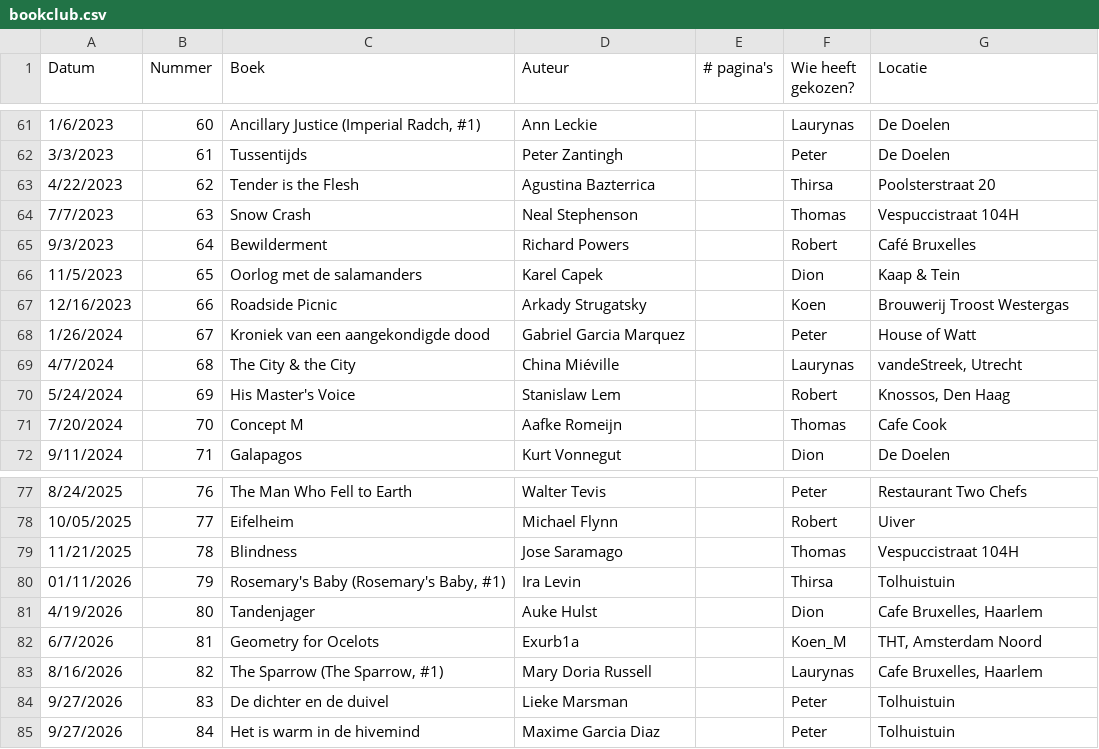
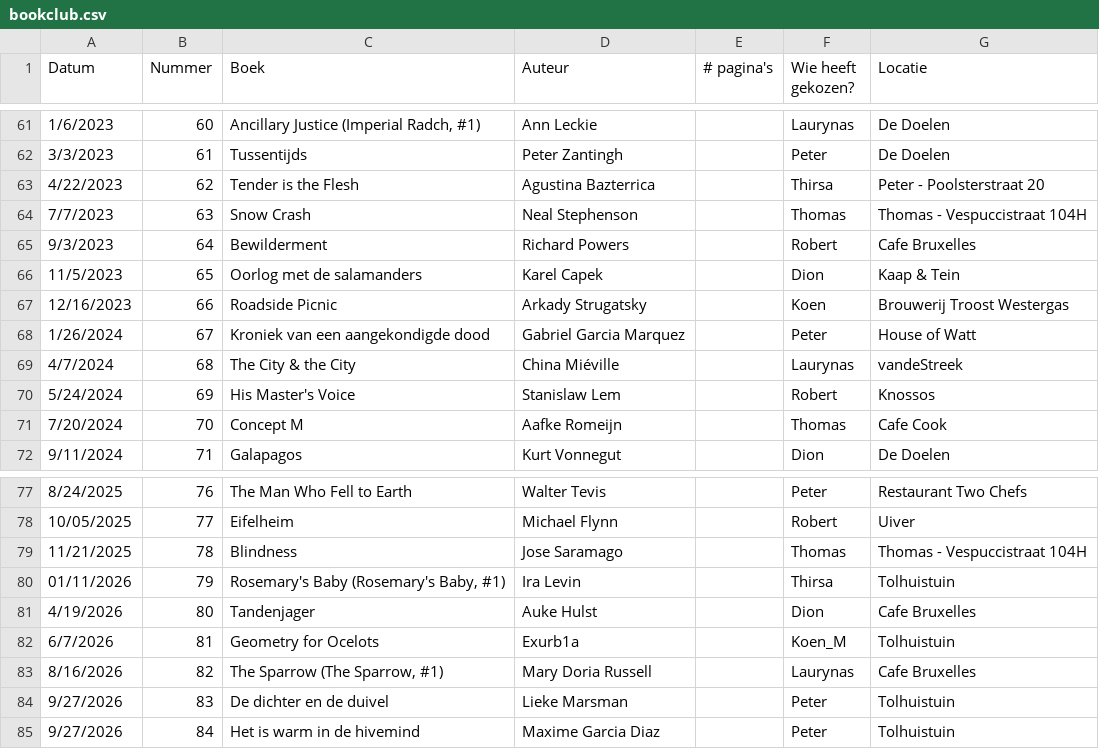
Before and after one commit to thms317/scifi-boekenclub, a CSV file: data/bookclub/bookclub.csv, drawn as a sheet; only a part is shown, gaps mark what is left out.

Commit message:
fix: normalise location names in book club data
- Use venue names without city suffix: Cafe Bruxelles, Knossos, vandeStreek
- Replace "THT, Amsterdam Noord" with Tolhuistuin
- Drop the accent from Café Bruxelles to match the other entries
- Prefix home addresses with the host (Peter, Thomas) like the other rows

Co-authored-by: Isaac <no-reply@databricks.com>

```diff
--- a/data/bookclub/bookclub.csv
+++ b/data/bookclub/bookclub.csv
@@ -62,5 +62,5 @@ Datum,Nummer,Boek,Auteur,# pagina's,Wie heeft gekozen?,Locatie,
 3/3/2023,61,Tussentijds,Peter Zantingh,,Peter,De Doelen,
-4/22/2023,62,Tender is the Flesh,Agustina Bazterrica,,Thirsa,Poolsterstraat 20,
-7/7/2023,63,Snow Crash,Neal Stephenson,,Thomas,Vespuccistraat 104H,
-9/3/2023,64,Bewilderment,Richard Powers,,Robert,Café Bruxelles,
+4/22/2023,62,Tender is the Flesh,Agustina Bazterrica,,Thirsa,Peter - Poolsterstraat 20,
+7/7/2023,63,Snow Crash,Neal Stephenson,,Thomas,Thomas - Vespuccistraat 104H,
+9/3/2023,64,Bewilderment,Richard Powers,,Robert,Cafe Bruxelles,
 11/5/2023,65,Oorlog met de salamanders,Karel Capek,,Dion,Kaap & Tein,
@@ -68,4 +68,4 @@ Datum,Nummer,Boek,Auteur,# pagina's,Wie heeft gekozen?,Locatie,
 1/26/2024,67,Kroniek van een aangekondigde dood,Gabriel Garcia Marquez,,Peter,House of Watt,
-4/7/2024,68,The City & the City,China Miéville,,Laurynas,"vandeStreek, Utrecht",
-5/24/2024,69,His Master's Voice,Stanislaw Lem,,Robert,"Knossos, Den Haag",
+4/7/2024,68,The City & the City,China Miéville,,Laurynas,vandeStreek,
+5/24/2024,69,His Master's Voice,Stanislaw Lem,,Robert,Knossos,
 7/20/2024,70,Concept M,Aafke Romeijn,,Thomas,Cafe Cook,
@@ -78,7 +78,7 @@ Datum,Nummer,Boek,Auteur,# pagina's,Wie heeft gekozen?,Locatie,
 10/05/2025,77,Eifelheim,Michael Flynn,,Robert,Uiver,
-11/21/2025,78,Blindness,Jose Saramago,,Thomas,Vespuccistraat 104H,
+11/21/2025,78,Blindness,Jose Saramago,,Thomas,Thomas - Vespuccistraat 104H,
 01/11/2026,79,"Rosemary's Baby (Rosemary's Baby, #1)",Ira Levin,,Thirsa,Tolhuistuin,
-4/19/2026,80,Tandenjager,Auke Hulst,,Dion,"Cafe Bruxelles, Haarlem",
-6/7/2026,81,Geometry for Ocelots,Exurb1a,,Koen_M,"THT, Amsterdam Noord",
-8/16/2026,82,"The Sparrow (The Sparrow, #1)",Mary Doria Russell,,Laurynas,"Cafe Bruxelles, Haarlem",
+4/19/2026,80,Tandenjager,Auke Hulst,,Dion,Cafe Bruxelles,
+6/7/2026,81,Geometry for Ocelots,Exurb1a,,Koen_M,Tolhuistuin,
+8/16/2026,82,"The Sparrow (The Sparrow, #1)",Mary Doria Russell,,Laurynas,Cafe Bruxelles,
 9/27/2026,83,De dichter en de duivel,Lieke Marsman,,Peter,Tolhuistuin,
```
